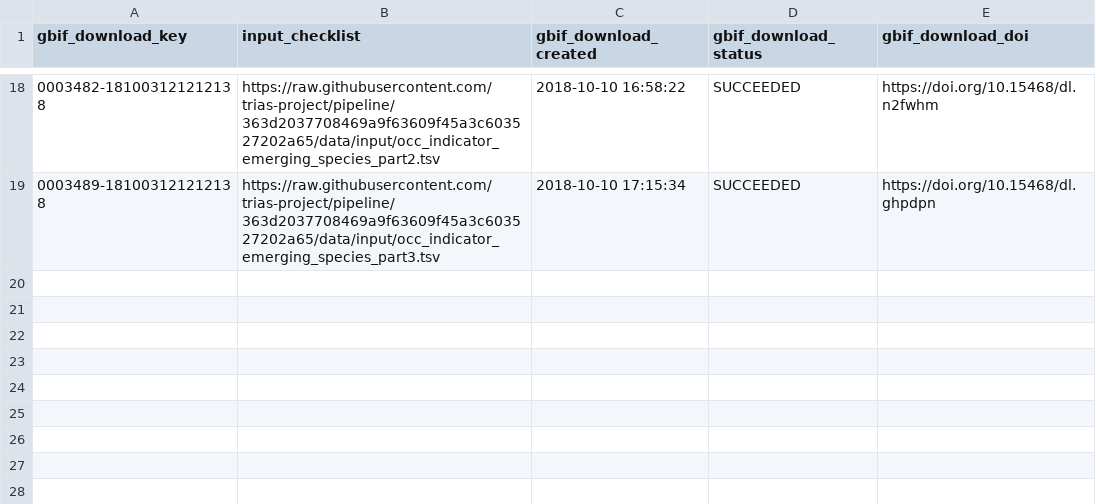
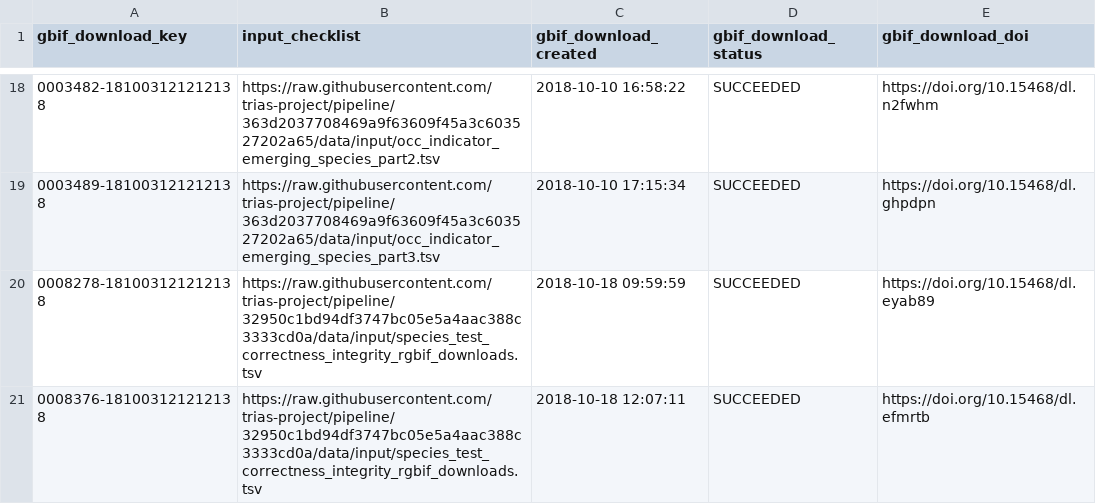
Before and after one commit to trias-project/occurrence, a TSV file: data/output/gbif_downloads.tsv, drawn as a sheet; only a part is shown, gaps mark what is left out; the diff names each change by its address in the sheet, - before the commit and + after, or states it on an @@ line.

Commit message:
Update list GBIF downloads

```diff
--- a/data/output/gbif_downloads.tsv
+++ b/data/output/gbif_downloads.tsv
+row 20: 0008278-181003121212138 | https://raw.githubusercontent.com/trias-project/pipeline/32950c1bd94df3747bc05e5a4aac388c3333cd0a/data/input/species_test_correctness_integrity_rgbif_downloads.tsv | 2018-10-18 09:59:59 | SUCCEEDED | https://doi.org/10.15468/dl.eyab89
+row 21: 0008376-181003121212138 | https://raw.githubusercontent.com/trias-project/pipeline/32950c1bd94df3747bc05e5a4aac388c3333cd0a/data/input/species_test_correctness_integrity_rgbif_downloads.tsv | 2018-10-18 12:07:11 | SUCCEEDED | https://doi.org/10.15468/dl.efmrtb
```
